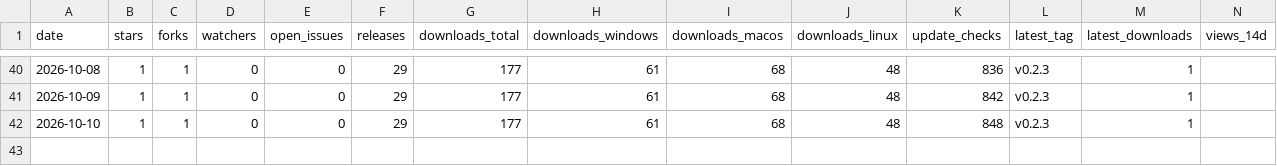
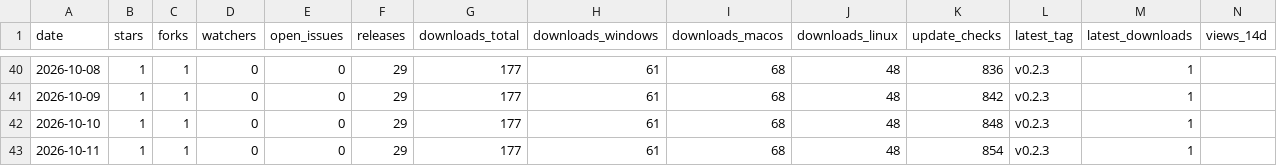
Before and after one commit to Vibisual/vibisual, a CSV file: traction.csv, drawn as a sheet; only a part is shown, gaps mark what is left out; rows hold the shown columns only; the diff names each change by its address in the sheet, - before the commit and + after, or states it on an @@ line.

```diff
--- a/traction.csv
+++ b/traction.csv
+row 43: 2026-10-11 | 1 | 1 | 0 | 0 | 29 | 177 | 61 | 68 | 48 | 854 | v0.2.3 | 1
```
Also changed, not shown: 2 other files.
